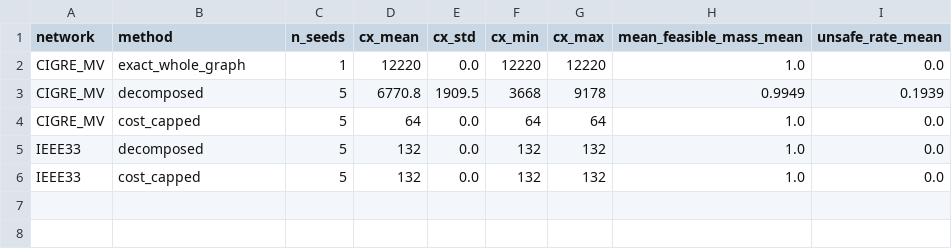
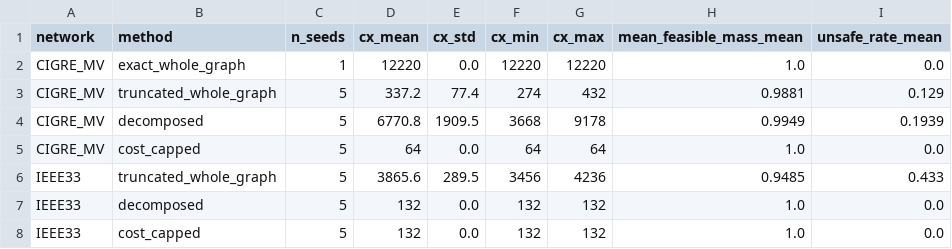
Before and after one commit to cruizQM/matroid-mixer-scaling-study, a CSV file: results/real_networks_hierarchical_summary.csv, drawn as a sheet; the diff names each change by its address in the sheet, - before the commit and + after, or states it on an @@ line.

```diff
--- a/results/real_networks_hierarchical_summary.csv
+++ b/results/real_networks_hierarchical_summary.csv
+row 3: CIGRE_MV | truncated_whole_graph | 5 | 337.2 | 77.4 | 274 | 432 | 0.9881 | 0.129
+row 6: IEEE33 | truncated_whole_graph | 5 | 3865.6 | 289.5 | 3456 | 4236 | 0.9485 | 0.433
```
Also changed, not shown: results/real_networks_hierarchical_results.csv, 8 other files.
